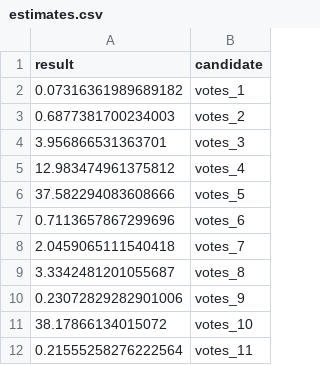
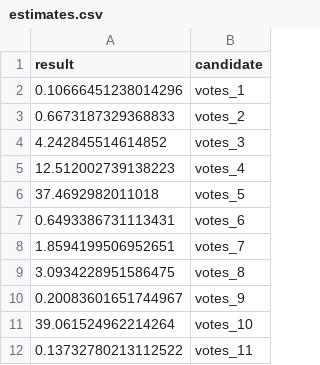
Before and after one commit to michalskop/real-time-predictions-sk-2024, a CSV file: round1/estimate/estimates.csv, drawn as a sheet.

```diff
--- a/round1/estimate/estimates.csv
+++ b/round1/estimate/estimates.csv
@@ -1,12 +1,12 @@
 result,candidate
-0.07316361989689182,votes_1
-0.6877381700234003,votes_2
-3.956866531363701,votes_3
-12.983474961375812,votes_4
-37.582294083608666,votes_5
-0.7113657867299696,votes_6
-2.0459065111540418,votes_7
-3.3342481201055687,votes_8
-0.23072829282901006,votes_9
-38.17866134015072,votes_10
-0.21555258276222564,votes_11
+0.10666451238014296,votes_1
+0.6673187329368833,votes_2
+4.242845514614852,votes_3
+12.512002739138223,votes_4
+37.4692982011018,votes_5
+0.6493386731113431,votes_6
+1.8594199506952651,votes_7
+3.0934228951586475,votes_8
+0.20083601651744967,votes_9
+39.061524962214264,votes_10
+0.13732780213112522,votes_11
```
Also changed, not shown: round1/download/downloaded/prez2024_med_sv_okr.csv, round1/estimate/estimates_rich.csv, 5 other files.
